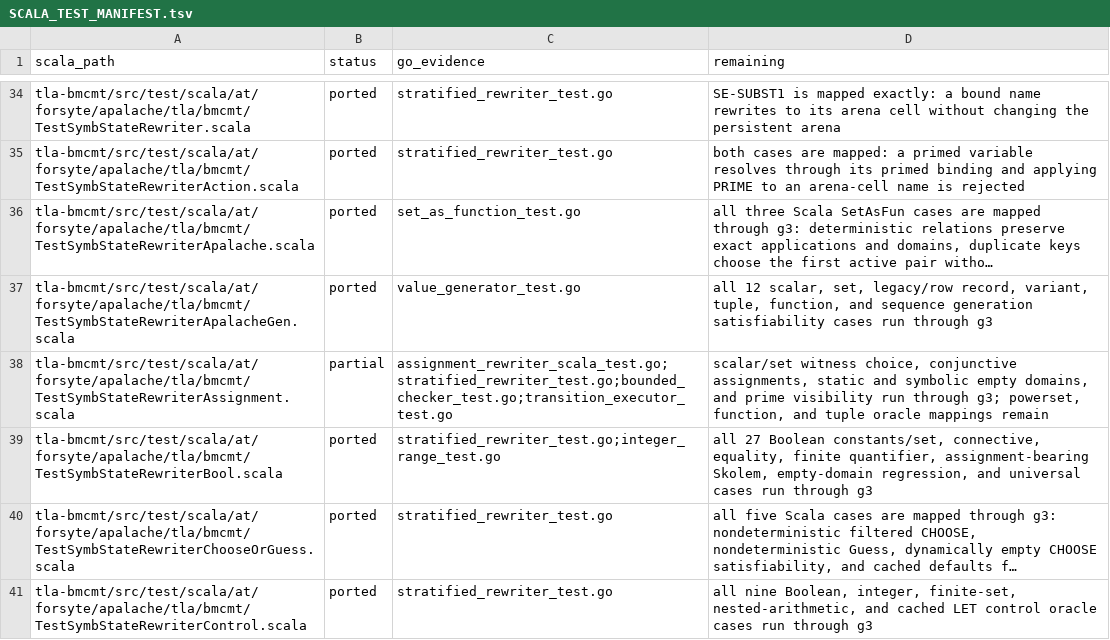
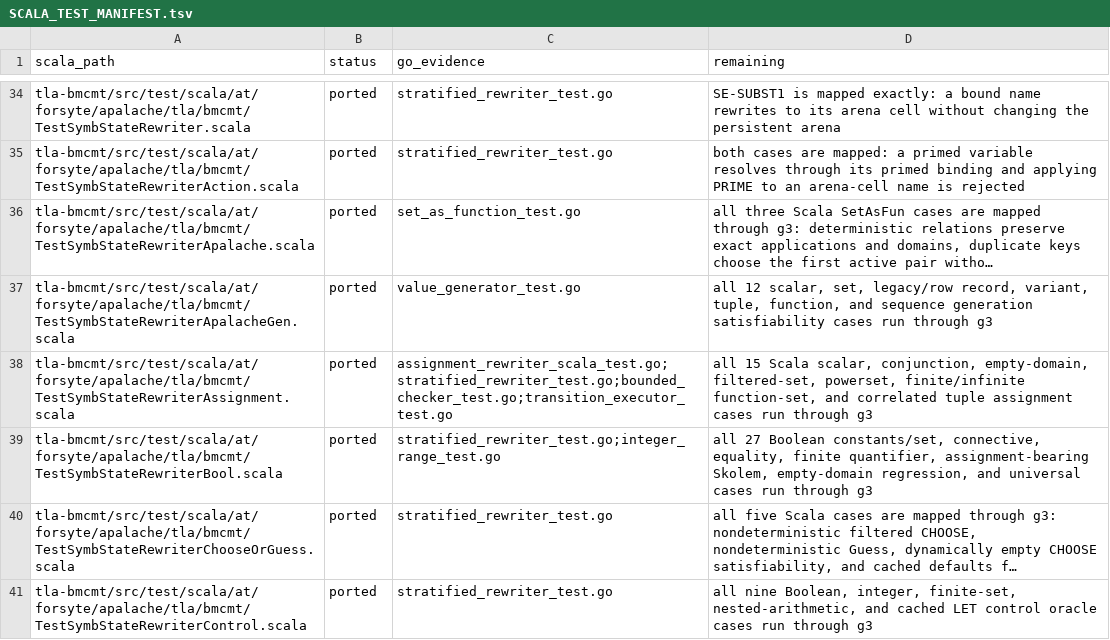
Before and after one commit to glycerine/apalache-go, a TSV file: pkg/SCALA_TEST_MANIFEST.tsv, drawn as a sheet; only a part is shown, gaps mark what is left out; long unchanged cells end in …; the diff names each change by its address in the sheet, - before the commit and + after, or states it on an @@ line.

Commit message:
complete Scala assignment rewriter contracts

```diff
--- a/pkg/SCALA_TEST_MANIFEST.tsv
+++ b/pkg/SCALA_TEST_MANIFEST.tsv
-B38 (status): partial
+B38 (status): ported
-D38 (remaining): scalar/set witness choice, conjunctive assignments, static and symbolic empty domains, and prime visibility run through g3; powerset, function, and tuple oracle mappings remain
+D38 (remaining): all 15 Scala scalar, conjunction, empty-domain, filtered-set, powerset, finite/infinite function-set, and correlated tuple assignment cases run through g3
```
Also changed, not shown: 1 other file.
